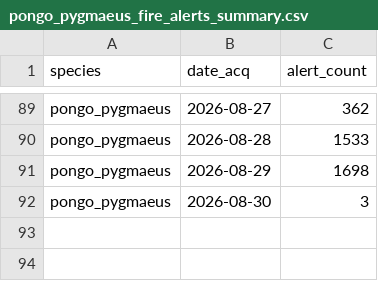
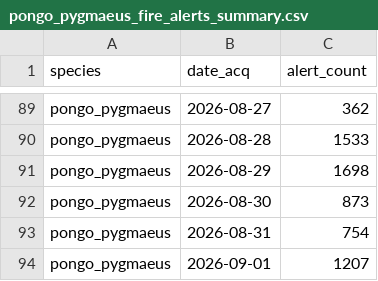
Before and after one commit to sergewich/orangutan-dashboard, a CSV file: data/fire/pongo_pygmaeus_fire_alerts_summary.csv, drawn as a sheet; only a part is shown, gaps mark what is left out.

```diff
--- a/data/fire/pongo_pygmaeus_fire_alerts_summary.csv
+++ b/data/fire/pongo_pygmaeus_fire_alerts_summary.csv
@@ -91,2 +91,4 @@ pongo_pygmaeus,2026-08-28,1533
 pongo_pygmaeus,2026-08-29,1698
-pongo_pygmaeus,2026-08-30,3
+pongo_pygmaeus,2026-08-30,873
+pongo_pygmaeus,2026-08-31,754
+pongo_pygmaeus,2026-09-01,1207
```
Also changed, not shown: data/fire/pongo_abelii_fire_alerts_summary.csv, 2 other files.
